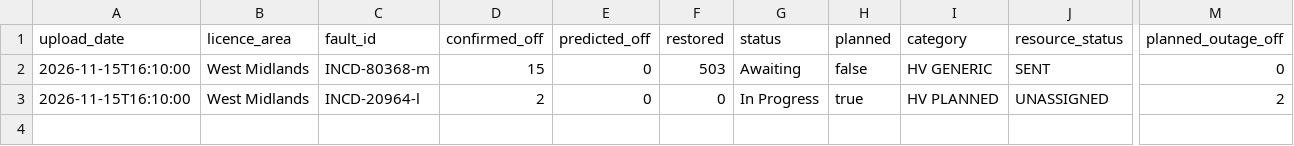
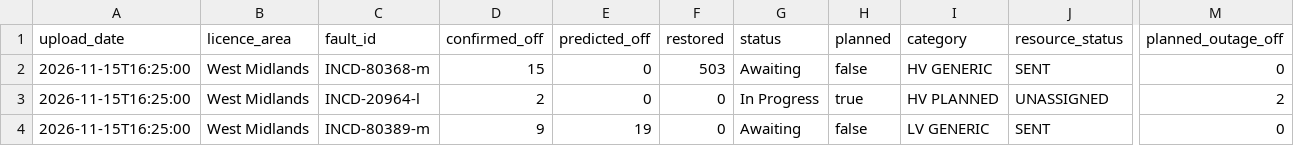
Before and after one commit to thechelsuk/uk.cheltenham-od.raw, a CSV file: sources/nged-power-cuts/power-cuts.csv, drawn as a sheet; only a part is shown, gaps mark what is left out; rows hold the shown columns only; the diff names each change by its address in the sheet, - before the commit and + after, or states it on an @@ line.

```diff
--- a/sources/nged-power-cuts/power-cuts.csv
+++ b/sources/nged-power-cuts/power-cuts.csv
-A2:A3 (upload_date): 2026-11-15T16:10:00
+A2:A3 (upload_date): 2026-11-15T16:25:00
+row 4: 2026-11-15T16:25:00 | West Midlands | INCD-80389-m | 9 | 19 | 0 | Awaiting | false | LV GENERIC | SENT | 0
```
Also changed, not shown: 2 other files.
